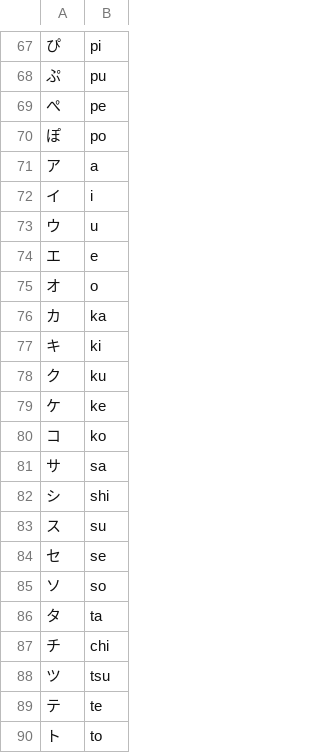
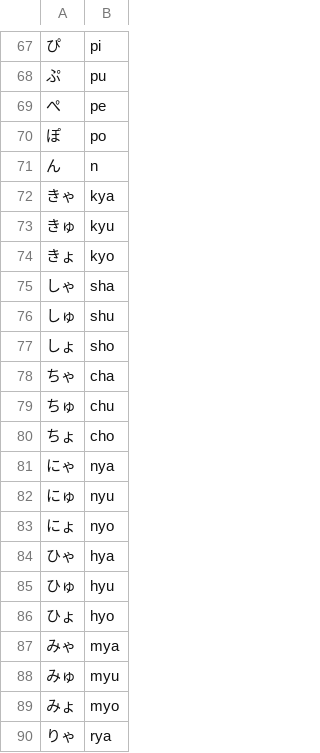
Before and after one commit to benmacmillan/KanaQuiz, a CSV file: data.csv, drawn as a sheet; only a part is shown, gaps mark what is left out; the shorter side is filled out with more unchanged rows; the diff covers the shown part only.

```diff
--- a/data.csv
+++ b/data.csv
@@ -70 +70,21 @@
 ぽ,po
+ん,n
+きゃ,kya
+きゅ,kyu
+きょ,kyo
+しゃ,sha
+しゅ,shu
+しょ,sho
+ちゃ,cha
+ちゅ,chu
+ちょ,cho
+にゃ,nya
+にゅ,nyu
+にょ,nyo
+ひゃ,hya
+ひゅ,hyu
+ひょ,hyo
+みゃ,mya
+みゅ,myu
+みょ,myo
+りゃ,rya
```
Also changed, not shown: 48 added rows elsewhere in this file, 1 other file.
